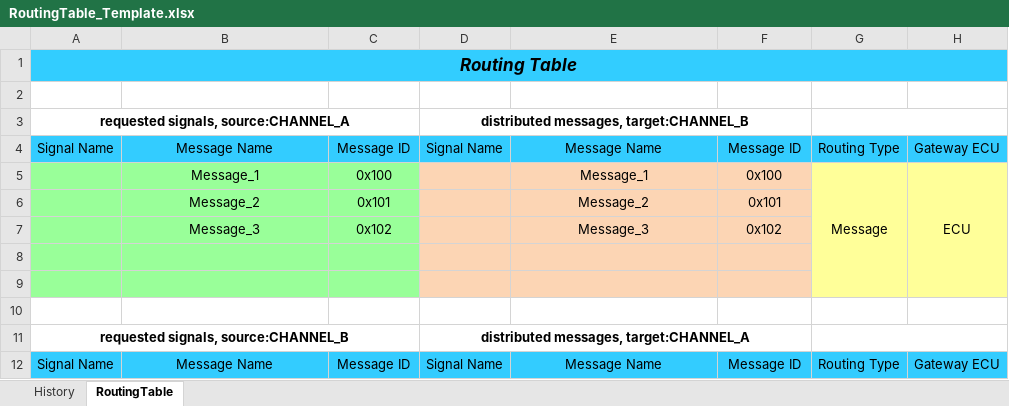
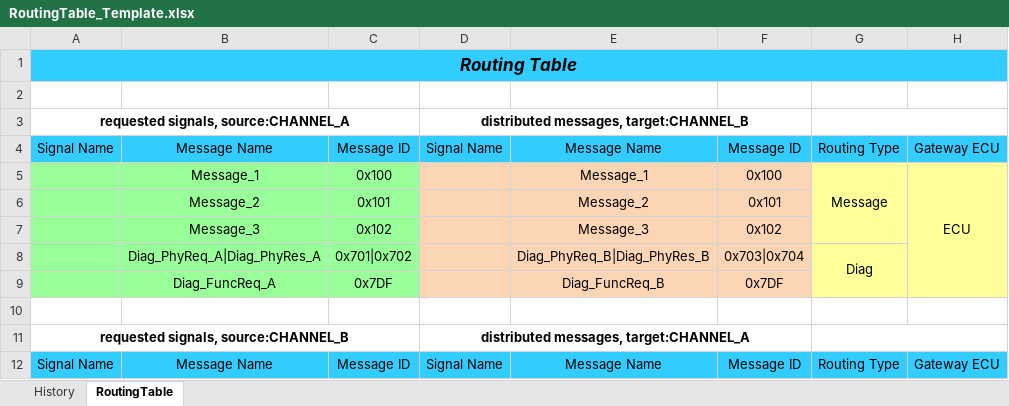
Before and after one commit to XiaotongGao/Software-Releases, an Excel workbook: ASRouter/RoutingTable_Template.xlsx, sheet RoutingTable, drawn as a sheet; only a part is shown; values as stored, in another font and other column widths than the file's, no borders; charts and pictures not drawn; removed rows and columns are numbered as before the commit, all else as after; the diff names each change by its address in the sheet, - before the commit and + after, or states it on an @@ line.

Commit message:
Add files via upload

```diff
--- a/ASRouter/RoutingTable_Template.xlsx (sheet RoutingTable)
+++ b/ASRouter/RoutingTable_Template.xlsx (sheet RoutingTable)
-G5:G9 merged
+G5:G7 merged
-row 8: (empty)
+row 8:  | Diag_PhyReq_A|Diag_PhyRes_A | 0x701|0x702 |  | Diag_PhyReq_B|Diag_PhyRes_B | 0x703|0x704 | Diag
+G8:G9 merged
-row 9: (empty)
+row 9:  | Diag_FuncReq_A | 0x7DF |  | Diag_FuncReq_B | 0x7DF
```
Also changed, not shown: charts or pictures.
